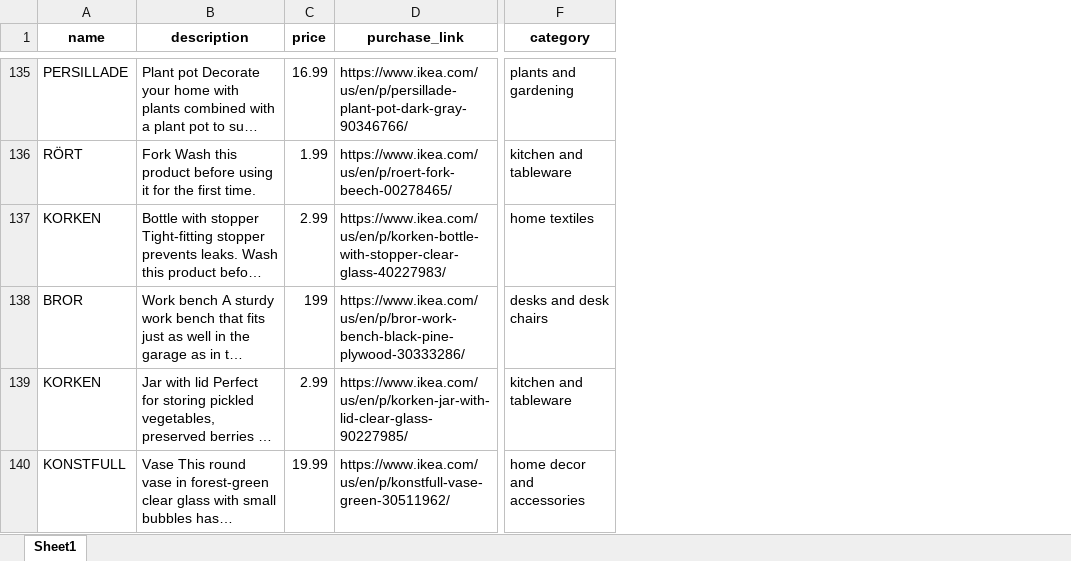
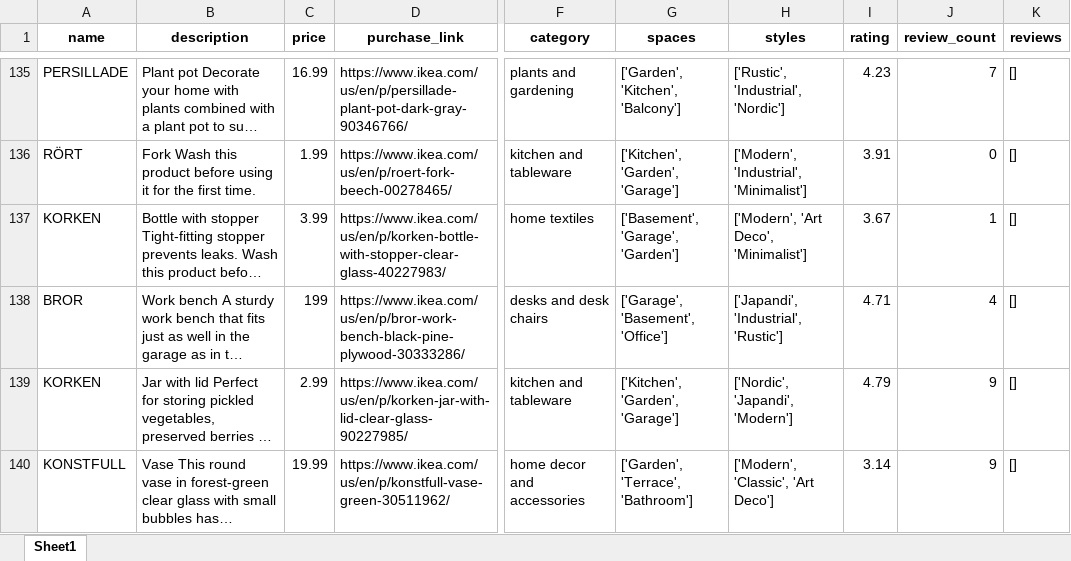
Before and after one commit to garmo17/SpacePal, an Excel workbook: backend/api/output/products.xlsx, sheet Sheet1, drawn as a sheet; only a part is shown, gaps mark what is left out; long unchanged cells end in …; values as stored, in another font and other column widths than the file's, no borders; the diff covers the shown part only; the diff names each change by its address in the sheet, - before the commit and + after, or states it on an @@ line.

```diff
--- a/backend/api/output/products.xlsx (sheet Sheet1)
+++ b/backend/api/output/products.xlsx (sheet Sheet1)
+column G (spaces), rows 135-140: ['Garden', 'Kitchen', 'Balcony'] | ['Kitchen', 'Garden', 'Garage'] | ['Basement', 'Garage', 'Garden'] | ['Garage', 'Basement', 'Office'] | ['Kitchen', 'Garden', 'Garage'] | ['Garden', 'Terrace', 'Bathroom']
+column H (styles), rows 135-140: ['Rustic', 'Industrial', 'Nordic'] | ['Modern', 'Industrial', 'Minimalist'] | ['Modern', 'Art Deco', 'Minimalist'] | ['Japandi', 'Industrial', 'Rustic'] | ['Nordic', 'Japandi', 'Modern'] | ['Modern', 'Classic', 'Art Deco']
+column I (rating), rows 135-140: 4.23 | 3.91 | 3.67 | 4.71 | 4.79 | 3.14
+column J (review_count), rows 135-140: 7 | 0 | 1 | 4 | 9 | 9
+column K (reviews), rows 135-140: all []
-C137 (price): 2.99
+C137 (price): 3.99
```
Also changed, not shown: 4 removed rows and 43 edited cells elsewhere in this sheet, 17 other files.
